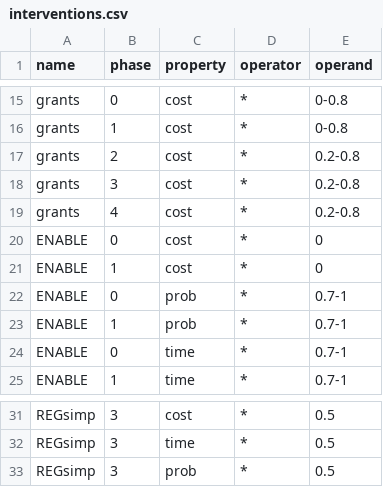
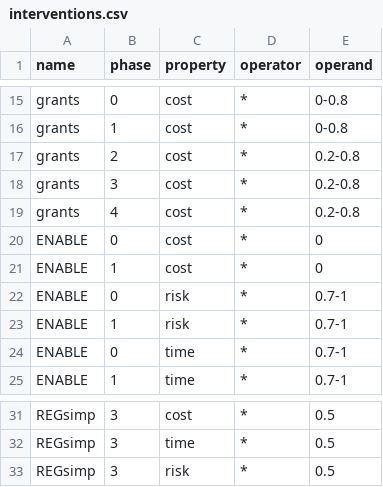
Before and after one commit to chrokh/mc-rndsim, a CSV file: example/input/interventions.csv, drawn as a sheet; only a part is shown, gaps mark what is left out.

Commit message:
Allow expressing intervention effects as operations on 'risk'.

```diff
--- a/example/input/interventions.csv
+++ b/example/input/interventions.csv
@@ -21,4 +21,4 @@ ENABLE,   0,      cost,      *,         0
 ENABLE,   1,      cost,      *,         0
-ENABLE,   0,      prob,      *,         0.7-1
-ENABLE,   1,      prob,      *,         0.7-1
+ENABLE,   0,      risk,      *,         0.7-1
+ENABLE,   1,      risk,      *,         0.7-1
 ENABLE,   0,      time,      *,         0.7-1
@@ -32,2 +32,2 @@ REGsimp,  3,      cost,      *,         0.5
 REGsimp,  3,      time,      *,         0.5
-REGsimp,  3,      prob,      *,         0.5
+REGsimp,  3,      risk,      *,         0.5
```
Also changed, not shown: 3 other files.
